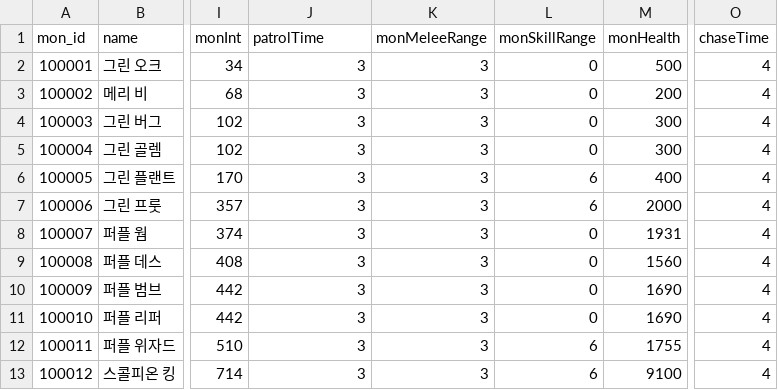
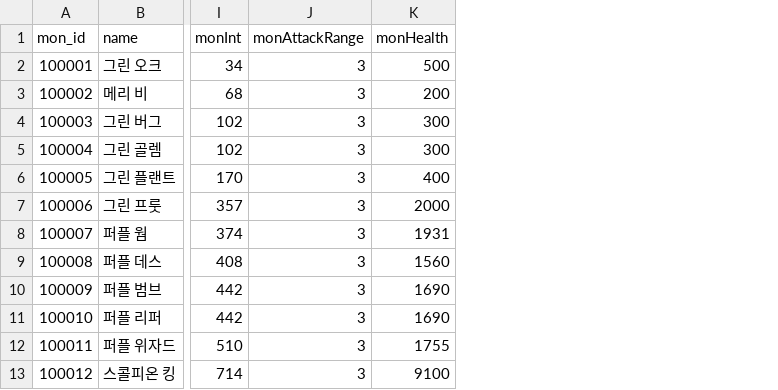
Before and after one commit to rockdo4/g1playground, a CSV file: Assets/Resources/DataTables/Monster_Table.csv, drawn as a sheet; only a part is shown, gaps mark what is left out; the diff names each change by its address in the sheet, - before the commit and + after, or states it on an @@ line.

```diff
--- a/Assets/Resources/DataTables/Monster_Table.csv
+++ b/Assets/Resources/DataTables/Monster_Table.csv
-column K (monMeleeRange), rows 2-13: all 3
-column L (monSkillRange), rows 2-13: 0 | 0 | 0 | 0 | 6 | 6 | 0 | 0 | 0 | 0 | 6 | 6
-column O (chaseTime), rows 2-13: all 4
-J1: patrolTime
+J1: monAttackRange
```
Also changed, not shown: 8 other files.
